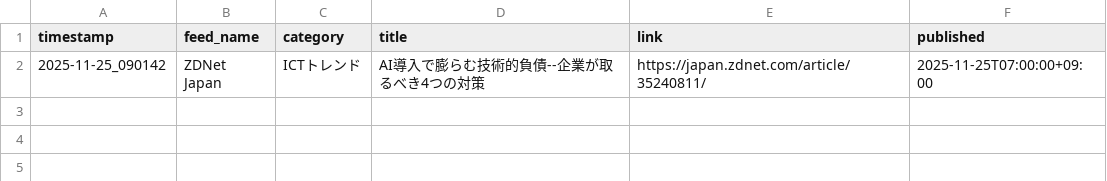
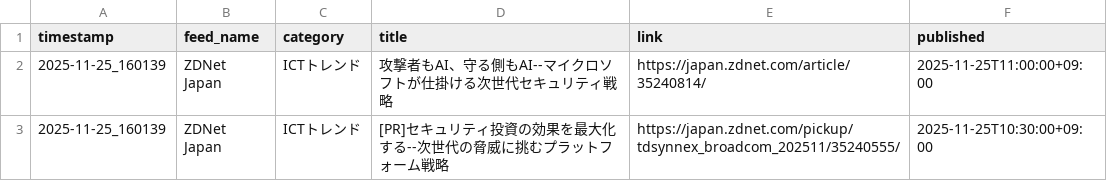
Before and after one commit to Keita50/rss_monitor, a CSV file: data/latest.csv, drawn as a sheet.

```diff
--- a/data/latest.csv
+++ b/data/latest.csv
@@ -1,2 +1,3 @@
 timestamp,feed_name,category,title,link,published
-2025-11-25_090142,ZDNet Japan,ICTトレンド,AI導入で膨らむ技術的負債--企業が取るべき4つの対策,https://japan.zdnet.com/article/35240811/,2025-11-25T07:00:00+09:00
+2025-11-25_160139,ZDNet Japan,ICTトレンド,攻撃者もAI、守る側もAI--マイクロソフトが仕掛ける次世代セキュリティ戦略,https://japan.zdnet.com/article/35240814/,2025-11-25T11:00:00+09:00
+2025-11-25_160139,ZDNet Japan,ICTトレンド,[PR]セキュリティ投資の効果を最大化する--次世代の脅威に挑むプラットフォーム戦略,https://japan.zdnet.com/pickup/tdsynnex_broadcom_202511/35240555/,2025-11-25T10:30:00+09:00
```
Also changed, not shown: 2 other files.
